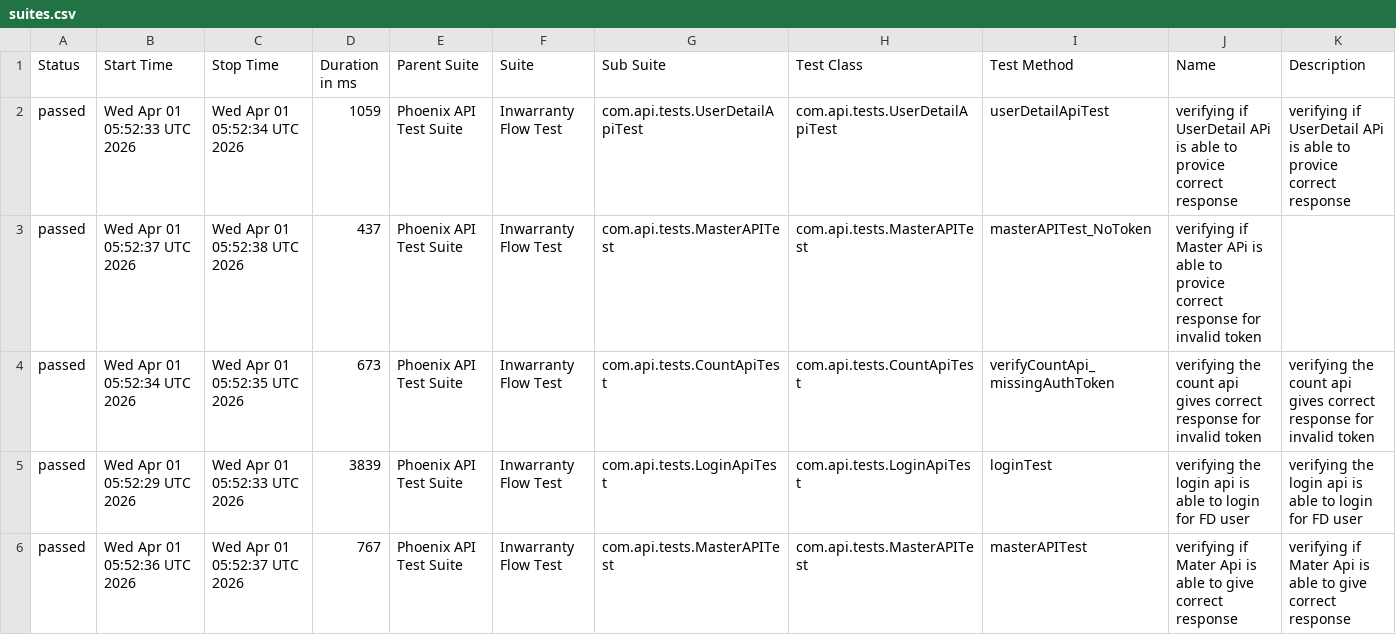
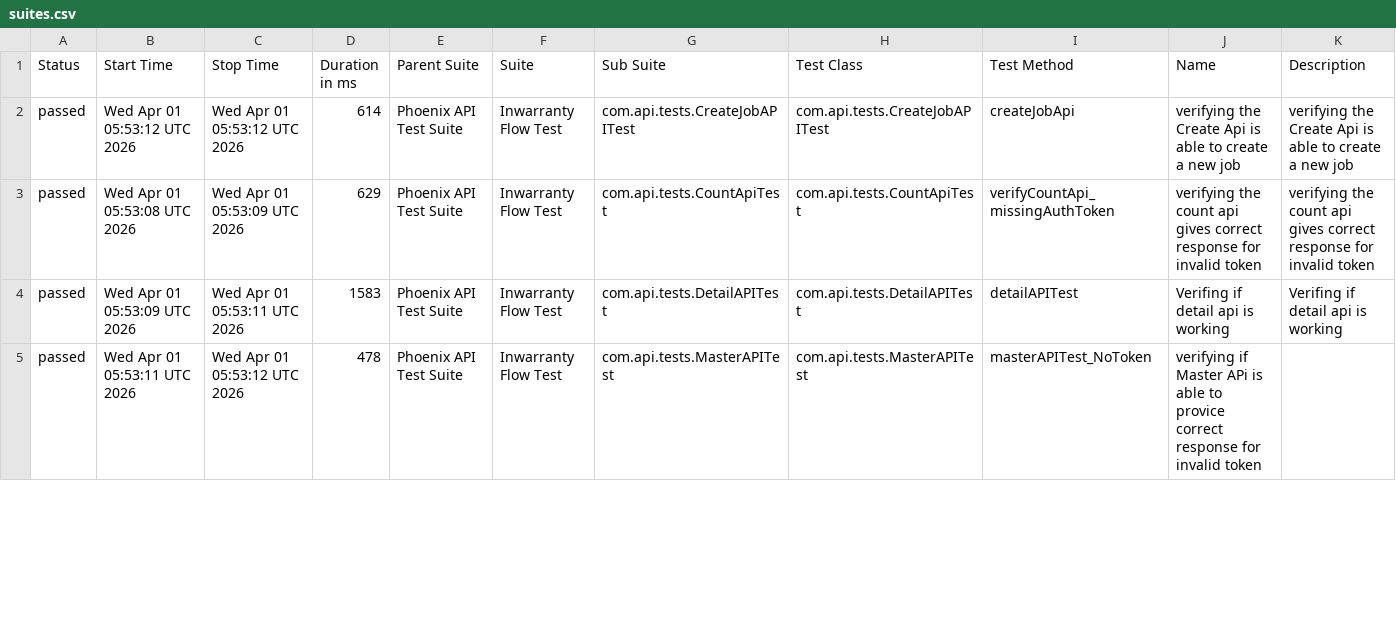
Before and after one commit to RanjaniManuel/PhoenixTestAutomationFramework, a CSV file: data/suites.csv, drawn as a sheet; only a part is shown; the diff covers the shown part only.

```diff
--- a/data/suites.csv
+++ b/data/suites.csv
@@ -1,6 +1,5 @@
 "Status","Start Time","Stop Time","Duration in ms","Parent Suite","Suite","Sub Suite","Test Class","Test Method","Name","Description"
-"passed","Wed Apr 01 05:52:33 UTC 2026","Wed Apr 01 05:52:34 UTC 2026","1059","Phoenix API Test Suite","Inwarranty Flow Test","com.api.tests.UserDetailApiTest","com.api.tests.UserDetailApiTest","userDetailApiTest","verifying if UserDetail APi is able to provice correct response","verifying if UserDetail APi is able to provice correct response"
-"passed","Wed Apr 01 05:52:37 UTC 2026","Wed Apr 01 05:52:38 UTC 2026","437","Phoenix API Test Suite","Inwarranty Flow Test","com.api.tests.MasterAPITest","com.api.tests.MasterAPITest","masterAPITest_NoToken","verifying if Master APi is able to provice correct response for invalid token",""
-"passed","Wed Apr 01 05:52:34 UTC 2026","Wed Apr 01 05:52:35 UTC 2026","673","Phoenix API Test Suite","Inwarranty Flow Test","com.api.tests.CountApiTest","com.api.tests.CountApiTest","verifyCountApi_missingAuthToken","verifying the count api gives correct response for invalid token","verifying the count api gives correct response for invalid token"
-"passed","Wed Apr 01 05:52:29 UTC 2026","Wed Apr 01 05:52:33 UTC 2026","3839","Phoenix API Test Suite","Inwarranty Flow Test","com.api.tests.LoginApiTest","com.api.tests.LoginApiTest","loginTest","verifying the login api is able to login for FD user","verifying the login api is able to login for FD user"
-"passed","Wed Apr 01 05:52:36 UTC 2026","Wed Apr 01 05:52:37 UTC 2026","767","Phoenix API Test Suite","Inwarranty Flow Test","com.api.tests.MasterAPITest","com.api.tests.MasterAPITest","masterAPITest","verifying if Mater Api is able to give correct response","verifying if Mater Api is able to give correct response"
+"passed","Wed Apr 01 05:53:12 UTC 2026","Wed Apr 01 05:53:12 UTC 2026","614","Phoenix API Test Suite","Inwarranty Flow Test","com.api.tests.CreateJobAPITest","com.api.tests.CreateJobAPITest","createJobApi","verifying the Create Api is able to create a new job","verifying the Create Api is able to create a new job"
+"passed","Wed Apr 01 05:53:08 UTC 2026","Wed Apr 01 05:53:09 UTC 2026","629","Phoenix API Test Suite","Inwarranty Flow Test","com.api.tests.CountApiTest","com.api.tests.CountApiTest","verifyCountApi_missingAuthToken","verifying the count api gives correct response for invalid token","verifying the count api gives correct response for invalid token"
+"passed","Wed Apr 01 05:53:09 UTC 2026","Wed Apr 01 05:53:11 UTC 2026","1583","Phoenix API Test Suite","Inwarranty Flow Test","com.api.tests.DetailAPITest","com.api.tests.DetailAPITest","detailAPITest","Verifing if  detail api is working ","Verifing if  detail api is working "
+"passed","Wed Apr 01 05:53:11 UTC 2026","Wed Apr 01 05:53:12 UTC 2026","478","Phoenix API Test Suite","Inwarranty Flow Test","com.api.tests.MasterAPITest","com.api.tests.MasterAPITest","masterAPITest_NoToken","verifying if Master APi is able to provice correct response for invalid token",""
```
Also changed, not shown: 1 added row and 19 edited cells elsewhere in this file, data/behaviors.csv, 49 other files.
